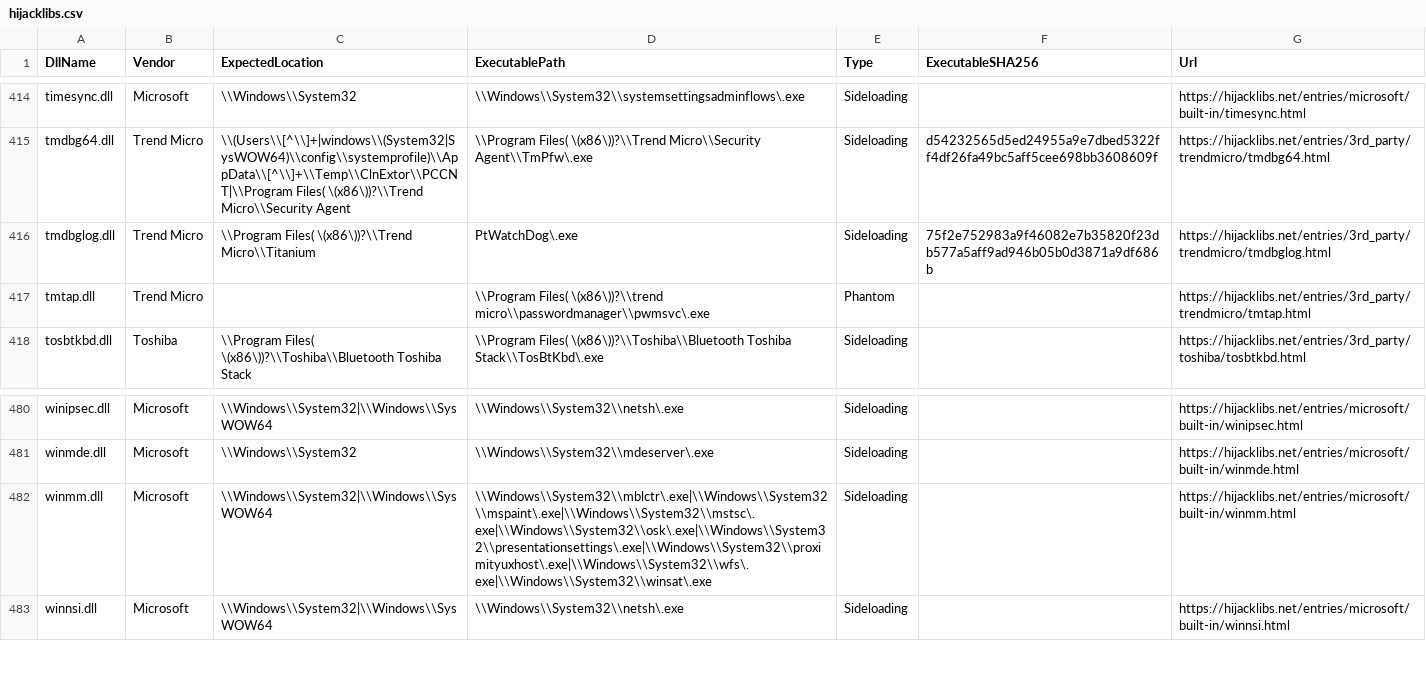
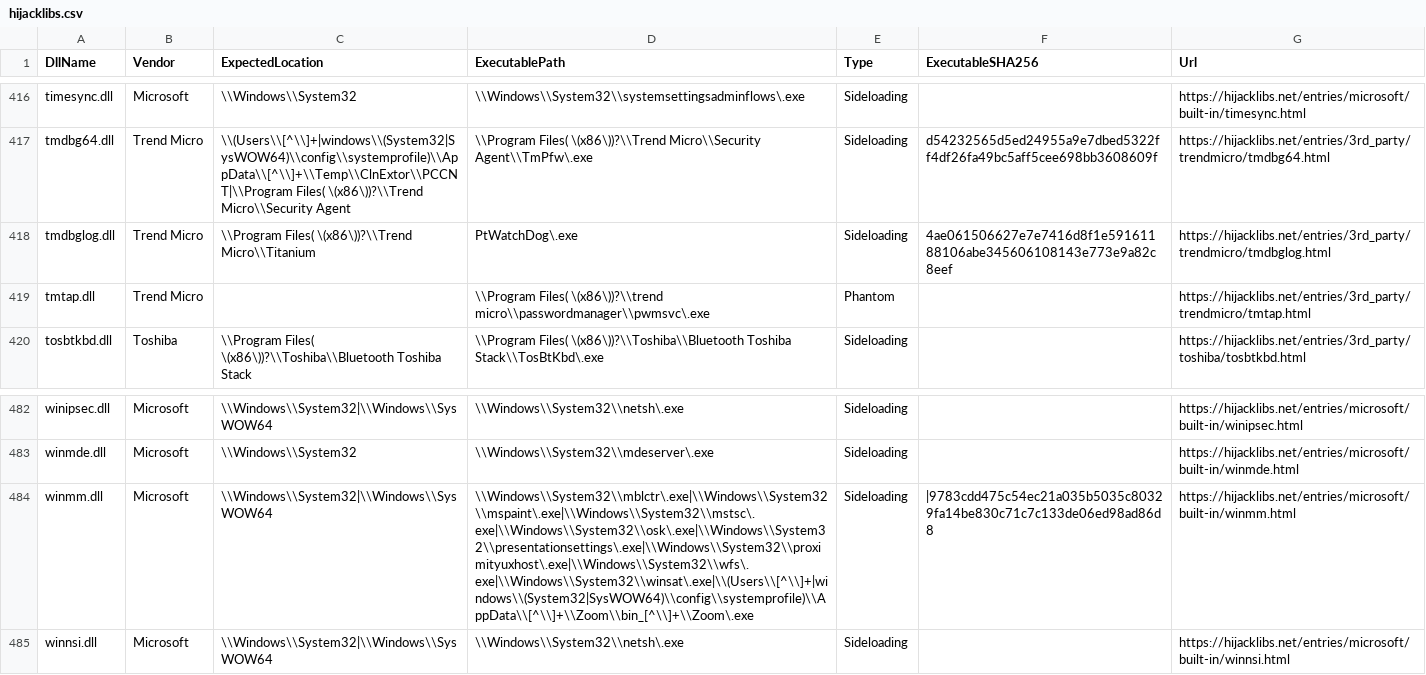
Before and after one commit to mgreen27/DetectRaptor, a CSV file: csv/hijacklibs.csv, drawn as a sheet; only a part is shown, gaps mark what is left out; the diff covers the shown part only.

```diff
--- a/csv/hijacklibs.csv
+++ b/csv/hijacklibs.csv
@@ -415,3 +417,3 @@ timesync.dll,Microsoft,\\Windows\\System32,\\Windows\\System32\\systemsettingsad
 tmdbg64.dll,Trend Micro,\\(Users\\[^\\]+|windows\\(System32|SysWOW64)\\config\\systemprofile)\\AppData\\[^\\]+\\Temp\\ClnExtor\\PCCNT|\\Program Files( \(x86\))?\\Trend Micro\\Security Agent,\\Program Files( \(x86\))?\\Trend Micro\\Security Agent\\TmPfw\.exe,Sideloading,d54232565d5ed24955a9e7dbed5322ff4df26fa49bc5aff5cee698bb3608609f,https://hijacklibs.net/entries/3rd_party/trendmicro/tmdbg64.html
-tmdbglog.dll,Trend Micro,\\Program Files( \(x86\))?\\Trend Micro\\Titanium,PtWatchDog\.exe,Sideloading,75f2e752983a9f46082e7b35820f23db577a5aff9ad946b05b0d3871a9df686b,https://hijacklibs.net/entries/3rd_party/trendmicro/tmdbglog.html
+tmdbglog.dll,Trend Micro,\\Program Files( \(x86\))?\\Trend Micro\\Titanium,PtWatchDog\.exe,Sideloading,4ae061506627e7e7416d8f1e59161188106abe345606108143e773e9a82c8eef,https://hijacklibs.net/entries/3rd_party/trendmicro/tmdbglog.html
 tmtap.dll,Trend Micro,,\\Program Files( \(x86\))?\\trend micro\\passwordmanager\\pwmsvc\.exe,Phantom,,https://hijacklibs.net/entries/3rd_party/trendmicro/tmtap.html
@@ -481,3 +483,3 @@ winipsec.dll,Microsoft,\\Windows\\System32|\\Windows\\SysWOW64,\\Windows\\System
 winmde.dll,Microsoft,\\Windows\\System32,\\Windows\\System32\\mdeserver\.exe,Sideloading,,https://hijacklibs.net/entries/microsoft/built-in/winmde.html
-winmm.dll,Microsoft,\\Windows\\System32|\\Windows\\SysWOW64,\\Windows\\System32\\mblctr\.exe|\\Windows\\System32\\mspaint\.exe|\\Windows\\System32\\mstsc\.exe|\\Windows\\System32\\osk\.exe|\\Windows\\System32\\presentationsettings\.exe|\\Windows\\System32\\proximityuxhost\.exe|\\Windows\\System32\\wfs\.exe|\\Windows\\System32\\winsat\.exe,Sideloading,,https://hijacklibs.net/entries/microsoft/built-in/winmm.html
+winmm.dll,Microsoft,\\Windows\\System32|\\Windows\\SysWOW64,\\Windows\\System32\\mblctr\.exe|\\Windows\\System32\\mspaint\.exe|\\Windows\\System32\\mstsc\.exe|\\Windows\\System32\\osk\.exe|\\Windows\\System32\\presentationsettings\.exe|\\Windows\\System32\\proximityuxhost\.exe|\\Windows\\System32\\wfs\.exe|\\Windows\\System32\\winsat\.exe|\\(Users\\[^\\]+|windows\\(System32|SysWOW64)\\config\\systemprofile)\\AppData\\[^\\]+\\Zoom\\bin_[^\\]+\\Zoom\.exe,Sideloading,|9783cdd475c54ec21a035b5035c80329fa14be830c71c7c133de06ed98ad86d8,https://hijacklibs.net/entries/microsoft/built-in/winmm.html
 winnsi.dll,Microsoft,\\Windows\\System32|\\Windows\\SysWOW64,\\Windows\\System32\\netsh\.exe,Sideloading,,https://hijacklibs.net/entries/microsoft/built-in/winnsi.html
```
Also changed, not shown: 2 added rows and 6 edited cells elsewhere in this file, csv/lolrmm.csv, 4 other files.
